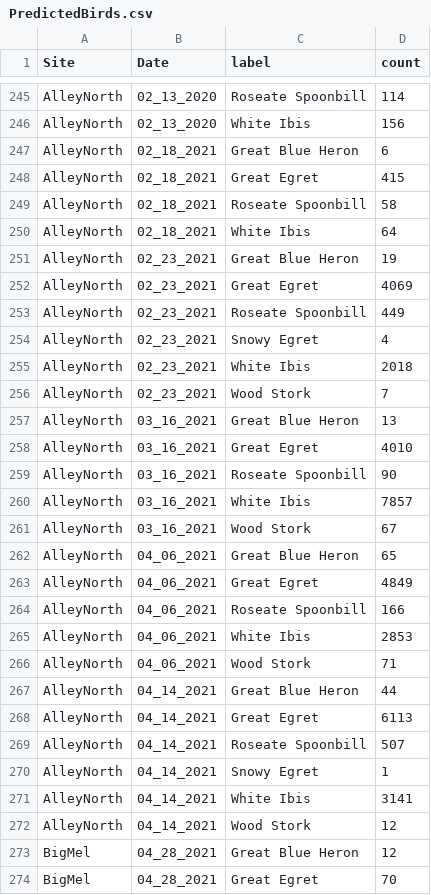
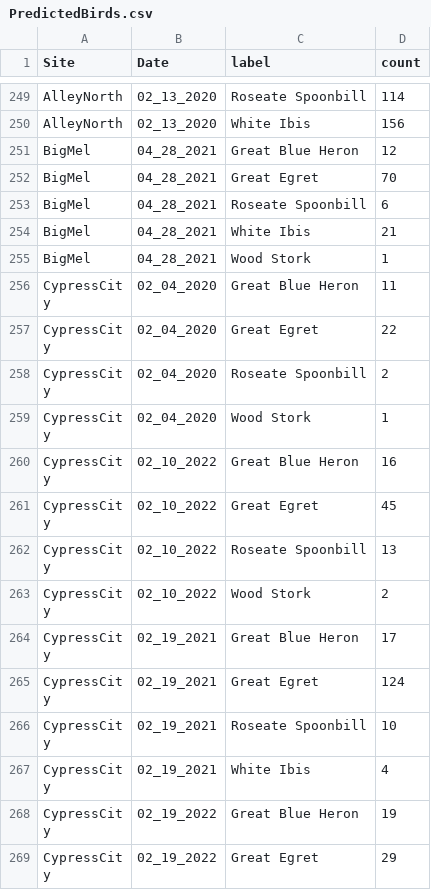
Before and after one commit to weecology/everwatch-predictions, a CSV file: PredictedBirds.csv, drawn as a sheet; only a part is shown, gaps mark what is left out; the shorter side is filled out with more unchanged rows; the diff covers the shown part only.

```diff
--- a/PredictedBirds.csv
+++ b/PredictedBirds.csv
@@ -246,28 +250,2 @@ AlleyNorth,02_13_2020,Roseate Spoonbill,114
 AlleyNorth,02_13_2020,White Ibis,156
-AlleyNorth,02_18_2021,Great Blue Heron,6
-AlleyNorth,02_18_2021,Great Egret,415
-AlleyNorth,02_18_2021,Roseate Spoonbill,58
-AlleyNorth,02_18_2021,White Ibis,64
-AlleyNorth,02_23_2021,Great Blue Heron,19
-AlleyNorth,02_23_2021,Great Egret,4069
-AlleyNorth,02_23_2021,Roseate Spoonbill,449
-AlleyNorth,02_23_2021,Snowy Egret,4
-AlleyNorth,02_23_2021,White Ibis,2018
-AlleyNorth,02_23_2021,Wood Stork,7
-AlleyNorth,03_16_2021,Great Blue Heron,13
-AlleyNorth,03_16_2021,Great Egret,4010
-AlleyNorth,03_16_2021,Roseate Spoonbill,90
-AlleyNorth,03_16_2021,White Ibis,7857
-AlleyNorth,03_16_2021,Wood Stork,67
-AlleyNorth,04_06_2021,Great Blue Heron,65
-AlleyNorth,04_06_2021,Great Egret,4849
-AlleyNorth,04_06_2021,Roseate Spoonbill,166
-AlleyNorth,04_06_2021,White Ibis,2853
-AlleyNorth,04_06_2021,Wood Stork,71
-AlleyNorth,04_14_2021,Great Blue Heron,44
-AlleyNorth,04_14_2021,Great Egret,6113
-AlleyNorth,04_14_2021,Roseate Spoonbill,507
-AlleyNorth,04_14_2021,Snowy Egret,1
-AlleyNorth,04_14_2021,White Ibis,3141
-AlleyNorth,04_14_2021,Wood Stork,12
 BigMel,04_28_2021,Great Blue Heron,12
```
Also changed, not shown: 4 added rows elsewhere in this file, 1 other file.
